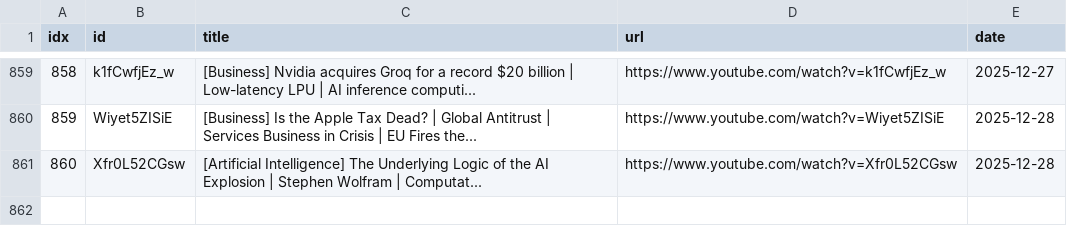
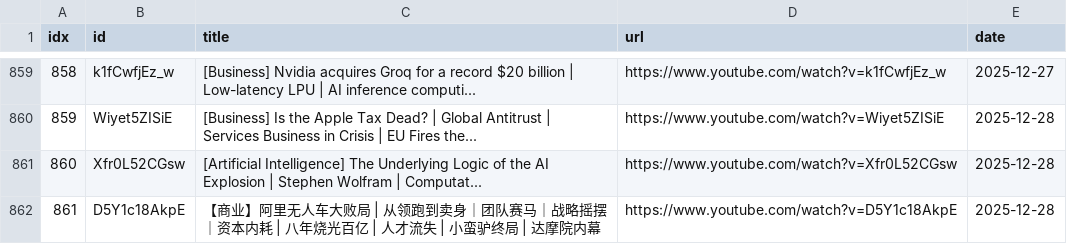
Before and after one commit to sumsjp/BestPartners, a CSV file: src/video_list.csv, drawn as a sheet; only a part is shown, gaps mark what is left out; the diff names each change by its address in the sheet, - before the commit and + after, or states it on an @@ line.

```diff
--- a/src/video_list.csv
+++ b/src/video_list.csv
+row 862: 861 | D5Y1c18AkpE | 【商业】阿里无人车大败局 | 从领跑到卖身｜团队赛马｜战略摇摆｜资本内耗 | 八年烧光百亿 | 人才流失 | 小蛮驴终局 | 达摩院内幕 | https://www.youtube.com/watch?v=D5Y1c18AkpE | 2025-12-28
```
Also changed, not shown: 4 other files.
